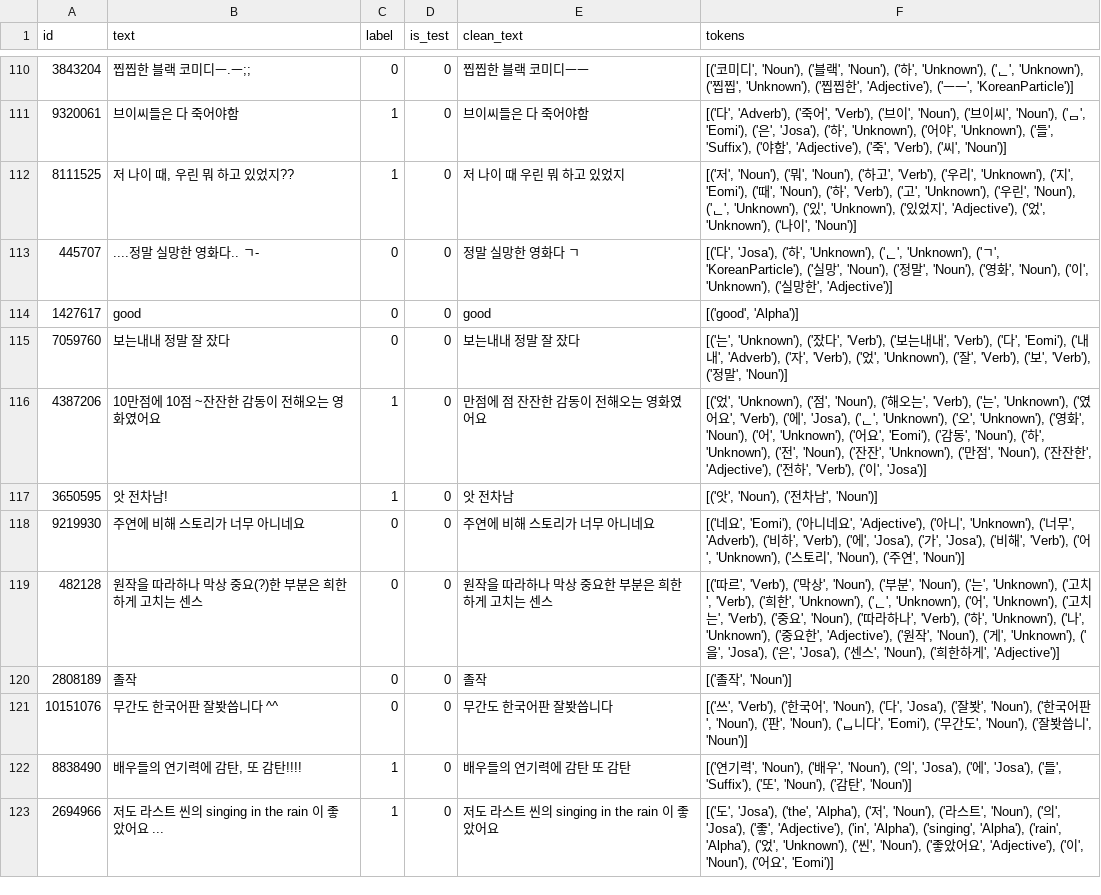
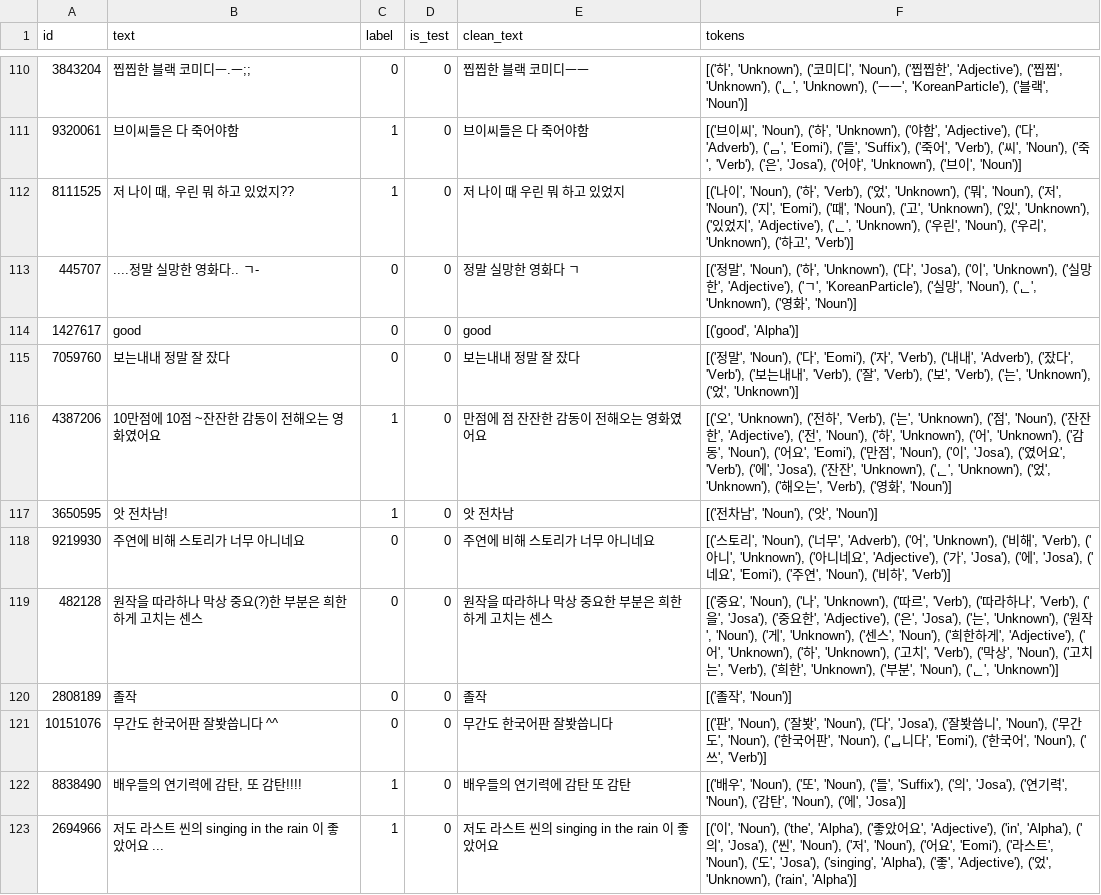
Before and after one commit to upstage-AI-team-4/upstageailab-ml-pjt-ml_p4_fork, a CSV file: data/processed/preped_naver_movie_review_sampling_0_001.csv, drawn as a sheet; only a part is shown, gaps mark what is left out; the diff covers the shown part only; the diff names each change by its address in the sheet, - before the commit and + after, or states it on an @@ line.

```diff
--- a/data/processed/preped_naver_movie_review_sampling_0_001.csv
+++ b/data/processed/preped_naver_movie_review_sampling_0_001.csv
-F110 (tokens): [('코미디', 'Noun'), ('블랙', 'Noun'), ('하', 'Unknown'), ('ᆫ', 'Unknown'), ('찝찝', 'Unknown'), ('찝찝한', 'Adjective'), ('ㅡㅡ', 'KoreanParticle')]
+F110 (tokens): [('하', 'Unknown'), ('코미디', 'Noun'), ('찝찝한', 'Adjective'), ('찝찝', 'Unknown'), ('ᆫ', 'Unknown'), ('ㅡㅡ', 'KoreanParticle'), ('블랙', 'Noun')]
-F111 (tokens): [('다', 'Adverb'), ('죽어', 'Verb'), ('브이', 'Noun'), ('브이씨', 'Noun'), ('ᆷ', 'Eomi'), ('은', 'Josa'), ('하', 'Unknown'), ('어야', 'Unknown'), ('들', 'Suffix'), ('야함', 'Adjective'), ('죽', 'Verb'), ('씨', 'Noun')]
+F111 (tokens): [('브이씨', 'Noun'), ('하', 'Unknown'), ('야함', 'Adjective'), ('다', 'Adverb'), ('ᆷ', 'Eomi'), ('들', 'Suffix'), ('죽어', 'Verb'), ('씨', 'Noun'), ('죽', 'Verb'), ('은', 'Josa'), ('어야', 'Unknown'), ('브이', 'Noun')]
-F112 (tokens): [('저', 'Noun'), ('뭐', 'Noun'), ('하고', 'Verb'), ('우리', 'Unknown'), ('지', 'Eomi'), ('때', 'Noun'), ('하', 'Verb'), ('고', 'Unknown'), ('우린', 'Noun'), ('ᆫ', 'Unknown'), ('있', 'Unknown'), ('있었지', 'Adjective'), ('었', 'Unknown'), ('나이', 'Noun')]
+F112 (tokens): [('나이', 'Noun'), ('하', 'Verb'), ('었', 'Unknown'), ('뭐', 'Noun'), ('저', 'Noun'), ('지', 'Eomi'), ('때', 'Noun'), ('고', 'Unknown'), ('있', 'Unknown'), ('있었지', 'Adjective'), ('ᆫ', 'Unknown'), ('우린', 'Noun'), ('우리', 'Unknown'), ('하고', 'Verb')]
-F113 (tokens): [('다', 'Josa'), ('하', 'Unknown'), ('ᆫ', 'Unknown'), ('ㄱ', 'KoreanParticle'), ('실망', 'Noun'), ('정말', 'Noun'), ('영화', 'Noun'), ('이', 'Unknown'), ('실망한', 'Adjective')]
+F113 (tokens): [('정말', 'Noun'), ('하', 'Unknown'), ('다', 'Josa'), ('이', 'Unknown'), ('실망한', 'Adjective'), ('ㄱ', 'KoreanParticle'), ('실망', 'Noun'), ('ᆫ', 'Unknown'), ('영화', 'Noun')]
-F115 (tokens): [('는', 'Unknown'), ('잤다', 'Verb'), ('보는내내', 'Verb'), ('다', 'Eomi'), ('내내', 'Adverb'), ('자', 'Verb'), ('었', 'Unknown'), ('잘', 'Verb'), ('보', 'Verb'), ('정말', 'Noun')]
+F115 (tokens): [('정말', 'Noun'), ('다', 'Eomi'), ('자', 'Verb'), ('내내', 'Adverb'), ('잤다', 'Verb'), ('보는내내', 'Verb'), ('잘', 'Verb'), ('보', 'Verb'), ('는', 'Unknown'), ('었', 'Unknown')]
-F116 (tokens): [('었', 'Unknown'), ('점', 'Noun'), ('해오는', 'Verb'), ('는', 'Unknown'), ('였어요', 'Verb'), ('에', 'Josa'), ('ᆫ', 'Unknown'), ('오', 'Unknown'), ('영화', 'Noun'), ('어', 'Unknown'), ('어요', 'Eomi'), ('감동', 'Noun'), ('하', 'Unknown'), ('전', 'Noun'), ('잔잔', 'Unknown'), ('만점', 'Noun'), ('잔잔한', 'Adjective'), ('전하', 'Verb'), ('이', 'Josa')]
+F116 (tokens): [('오', 'Unknown'), ('전하', 'Verb'), ('는', 'Unknown'), ('점', 'Noun'), ('잔잔한', 'Adjective'), ('전', 'Noun'), ('하', 'Unknown'), ('어', 'Unknown'), ('감동', 'Noun'), ('어요', 'Eomi'), ('만점', 'Noun'), ('이', 'Josa'), ('였어요', 'Verb'), ('에', 'Josa'), ('잔잔', 'Unknown'), ('ᆫ', 'Unknown'), ('었', 'Unknown'), ('해오는', 'Verb'), ('영화', 'Noun')]
-F117 (tokens): [('앗', 'Noun'), ('전차남', 'Noun')]
+F117 (tokens): [('전차남', 'Noun'), ('앗', 'Noun')]
-F118 (tokens): [('네요', 'Eomi'), ('아니네요', 'Adjective'), ('아니', 'Unknown'), ('너무', 'Adverb'), ('비하', 'Verb'), ('에', 'Josa'), ('가', 'Josa'), ('비해', 'Verb'), ('어', 'Unknown'), ('스토리', 'Noun'), ('주연', 'Noun')]
+F118 (tokens): [('스토리', 'Noun'), ('너무', 'Adverb'), ('어', 'Unknown'), ('비해', 'Verb'), ('아니', 'Unknown'), ('아니네요', 'Adjective'), ('가', 'Josa'), ('에', 'Josa'), ('네요', 'Eomi'), ('주연', 'Noun'), ('비하', 'Verb')]
-F119 (tokens): [('따르', 'Verb'), ('막상', 'Noun'), ('부분', 'Noun'), ('는', 'Unknown'), ('고치', 'Verb'), ('희한', 'Unknown'), ('ᆫ', 'Unknown'), ('어', 'Unknown'), ('고치는', 'Verb'), ('중요', 'Noun'), ('따라하나', 'Verb'), ('하', 'Unknown'), ('나', 'Unknown'), ('중요한', 'Adjective'), ('원작', 'Noun'), ('게', 'Unknown'), ('을', 'Josa'), ('은', 'Josa'), ('센스', 'Noun'), ('희한하게', 'Adjective')]
+F119 (tokens): [('중요', 'Noun'), ('나', 'Unknown'), ('따르', 'Verb'), ('따라하나', 'Verb'), ('을', 'Josa'), ('중요한', 'Adjective'), ('은', 'Josa'), ('는', 'Unknown'), ('원작', 'Noun'), ('게', 'Unknown'), ('센스', 'Noun'), ('희한하게', 'Adjective'), ('어', 'Unknown'), ('하', 'Unknown'), ('고치', 'Verb'), ('막상', 'Noun'), ('고치는', 'Verb'), ('희한', 'Unknown'), ('부분', 'Noun'), ('ᆫ', 'Unknown')]
-F121 (tokens): [('쓰', 'Verb'), ('한국어', 'Noun'), ('다', 'Josa'), ('잘봣', 'Noun'), ('한국어판', 'Noun'), ('판', 'Noun'), ('ᆸ니다', 'Eomi'), ('무간도', 'Noun'), ('잘봣씁니', 'Noun')]
+F121 (tokens): [('판', 'Noun'), ('잘봣', 'Noun'), ('다', 'Josa'), ('잘봣씁니', 'Noun'), ('무간도', 'Noun'), ('한국어판', 'Noun'), ('ᆸ니다', 'Eomi'), ('한국어', 'Noun'), ('쓰', 'Verb')]
-F122 (tokens): [('연기력', 'Noun'), ('배우', 'Noun'), ('의', 'Josa'), ('에', 'Josa'), ('들', 'Suffix'), ('또', 'Noun'), ('감탄', 'Noun')]
+F122 (tokens): [('배우', 'Noun'), ('또', 'Noun'), ('들', 'Suffix'), ('의', 'Josa'), ('연기력', 'Noun'), ('감탄', 'Noun'), ('에', 'Josa')]
-F123 (tokens): [('도', 'Josa'), ('the', 'Alpha'), ('저', 'Noun'), ('라스트', 'Noun'), ('의', 'Josa'), ('좋', 'Adjective'), ('in', 'Alpha'), ('singing', 'Alpha'), ('rain', 'Alpha'), ('었', 'Unknown'), ('씬', 'Noun'), ('좋았어요', 'Adjective'), ('이', 'Noun'), ('어요', 'Eomi')]
+F123 (tokens): [('이', 'Noun'), ('the', 'Alpha'), ('좋았어요', 'Adjective'), ('in', 'Alpha'), ('의', 'Josa'), ('씬', 'Noun'), ('저', 'Noun'), ('어요', 'Eomi'), ('라스트', 'Noun'), ('도', 'Josa'), ('singing', 'Alpha'), ('좋', 'Adjective'), ('었', 'Unknown'), ('rain', 'Alpha')]
```
Also changed, not shown: 184 edited cells elsewhere in this file, 4 other files.
